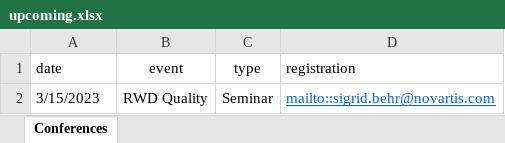
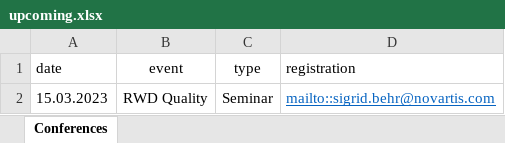
Before and after one commit to BaselEpiSeminar/home, an Excel workbook: data/upcoming.xlsx, sheet Conferences, drawn as a sheet; values as stored, in another font and other column widths than the file's, no borders; charts and pictures not drawn; the diff names each change by its address in the sheet, - before the commit and + after, or states it on an @@ line.

Commit message:
Add files via upload

```diff
--- a/data/upcoming.xlsx (sheet Conferences)
+++ b/data/upcoming.xlsx (sheet Conferences)
-A2 (date): 3/15/2023
+A2 (date): 15.03.2023
```
